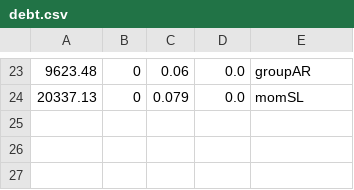
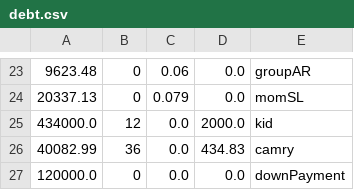
Before and after one commit to karlsolomon/finances, a CSV file: cpp/debt.csv, drawn as a sheet; only a part is shown, gaps mark what is left out; the diff names each change by its address in the sheet, - before the commit and + after, or states it on an @@ line.

```diff
--- a/cpp/debt.csv
+++ b/cpp/debt.csv
+row 25: 434000.0 | 12 | 0.0 | 2000.0 | kid
+row 26: 40082.99 | 36 | 0.0 | 434.83 | camry
+row 27: 120000.0 | 0 | 0.0 | 0.0 | downPayment
```
Also changed, not shown: 4 other files.
